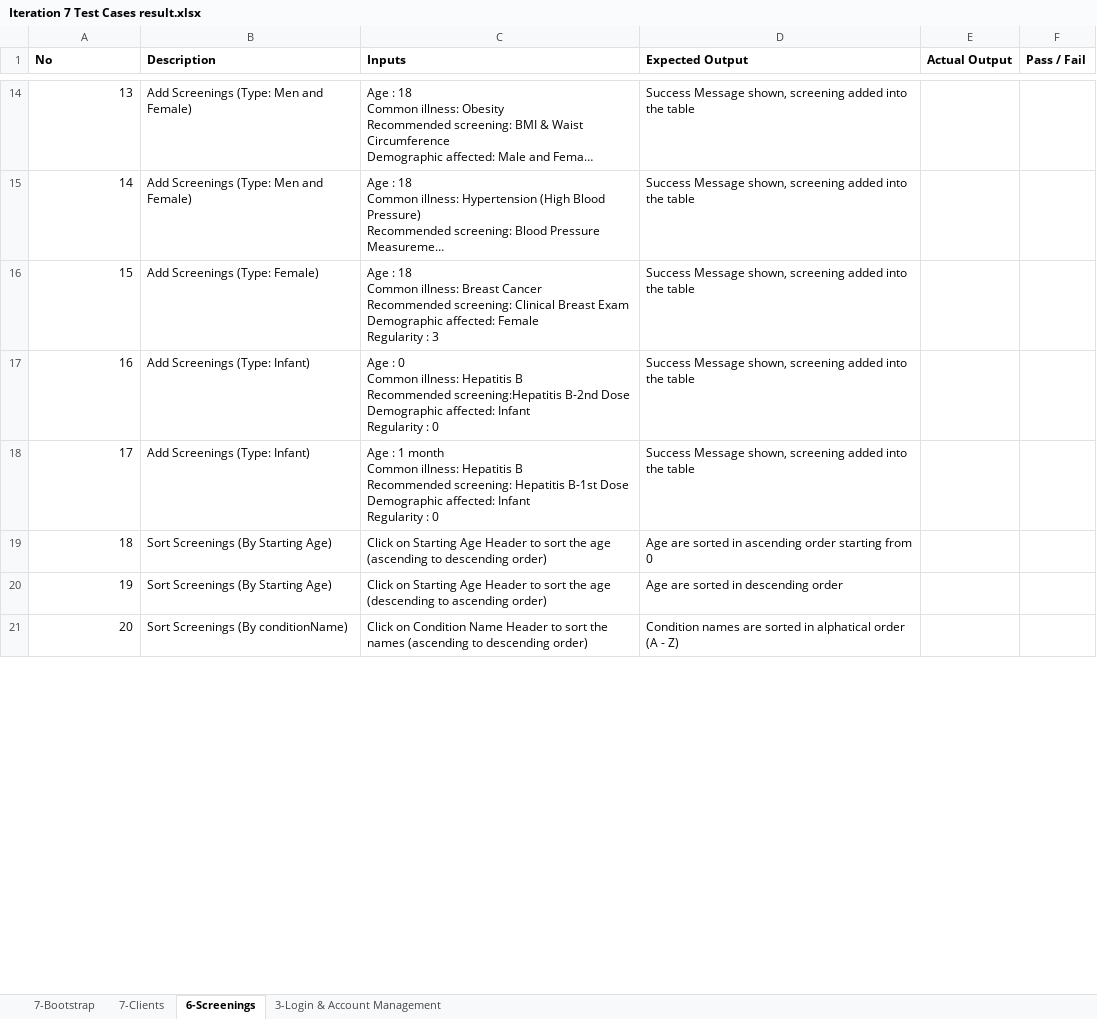
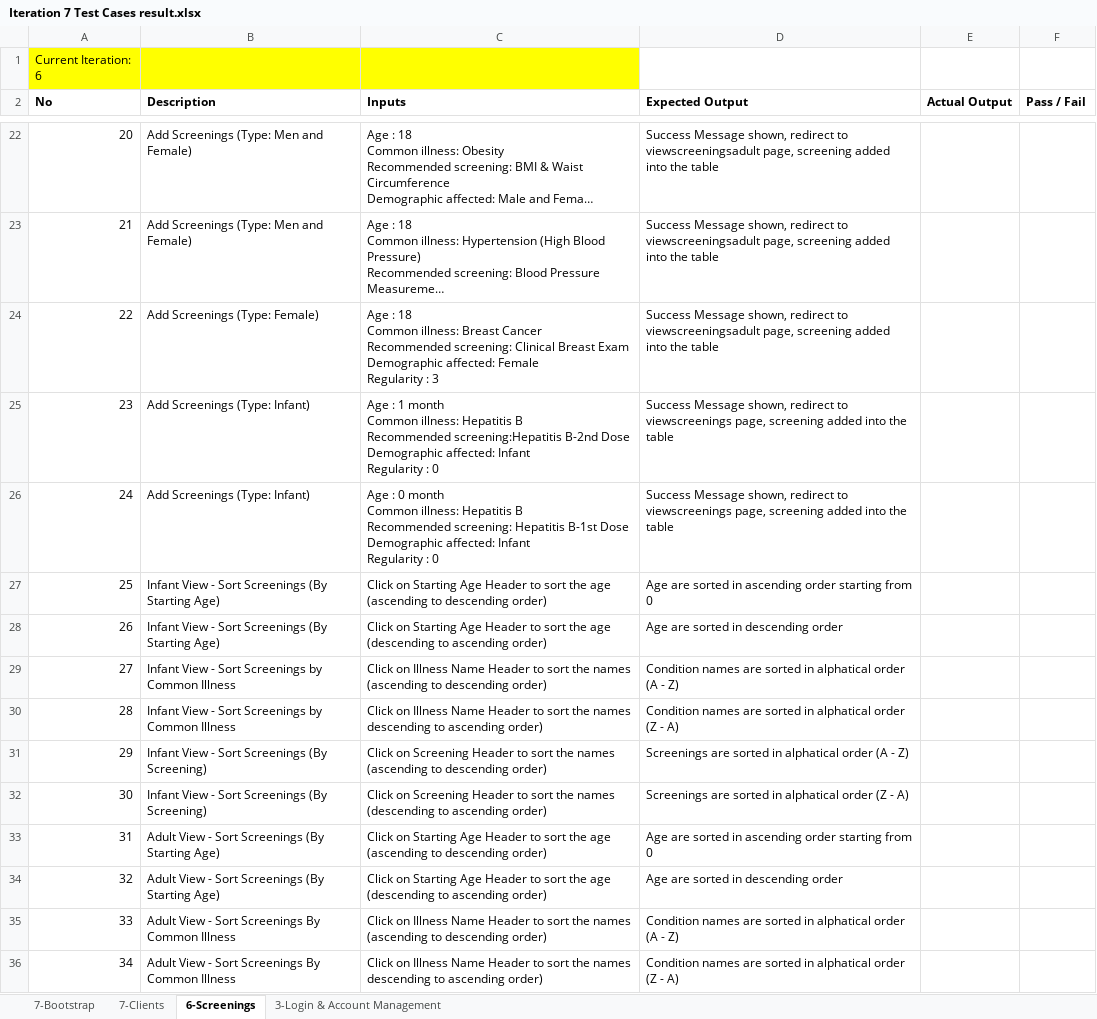
Before and after one commit to seankwok/Ulink, an Excel workbook: Test Cases/Iteration 7/Iteration 7 Test Cases result.xlsx, sheet 6-Screenings, drawn as a sheet; only a part is shown, gaps mark what is left out; long unchanged cells end in …; values as stored, in another font and other column widths than the file's, no borders; charts and pictures not drawn; addresses are those after the commit; ↵ is a line break in a cell; the diff covers the shown part only; the diff names each change by its address in the sheet, - before the commit and + after, or states it on an @@ line.

```diff
--- a/Test Cases/Iteration 7/Iteration 7 Test Cases result.xlsx (sheet 6-Screenings)
+++ b/Test Cases/Iteration 7/Iteration 7 Test Cases result.xlsx (sheet 6-Screenings)
+row 1: Current Iteration: 6
@@ column A (No) renumbered between rows 8 and 37 @@
-D22:D24 (Expected Output): …Message shown, screening added…
+D22:D24 (Expected Output): …Message shown, redirect to viewscreeningsadult page, screening added…
-C25 (Inputs): Age : 0 ↵ Common illness:…
+C25 (Inputs): Age : 1 month ↵ Common illness:…
-D25:D26 (Expected Output): …Message shown, screening added…
+D25:D26 (Expected Output): …Message shown, redirect to viewscreenings page, screening added…
-C26 (Inputs): Age : 1 month ↵ Common…
+C26 (Inputs): Age : 0 month ↵ Common…
+row 27: 25 | Infant View - Sort Screenings (By Starting Age) | Click on Starting Age Header to sort the age (ascending to descending order) | Age are sorted in ascending order starting from 0
+row 28: 26 | Infant View - Sort Screenings (By Starting Age) | Click on Starting Age Header to sort the age (descending to ascending order) | Age are sorted in descending order
+row 29: 27 | Infant View - Sort Screenings by Common Illness | Click on Illness Name Header to sort the names (ascending to descending order) | Condition names are sorted in alphatical order (A - Z)
+row 30: 28 | Infant View - Sort Screenings by Common Illness | Click on Illness Name Header to sort the names descending to ascending order) | Condition names are sorted in alphatical order (Z - A)
+row 31: 29 | Infant View - Sort Screenings (By Screening) | Click on Screening Header to sort the names (ascending to descending order) | Screenings are sorted in alphatical order (A - Z)
+row 32: 30 | Infant View - Sort Screenings (By Screening) | Click on Screening Header to sort the names (descending to ascending order) | Screenings are sorted in alphatical order (Z - A)
-B33:B34 (Description): Sort Screenings (By Starting Age)
+B33:B34 (Description): Adult View - Sort Screenings (By Starting Age)
-B35 (Description): Sort Screenings (By conditionName)
+B35 (Description): Adult View - Sort Screenings By Common Illness
-C35 (Inputs): Click on Condition Name Header…
+C35 (Inputs): Click on Illness Name Header…
+row 36: 34 | Adult View - Sort Screenings By Common Illness | Click on Illness Name Header to sort the names descending to ascending order) | Condition names are sorted in alphatical order (Z - A)
```
Also changed, not shown: 22 added rows, 10 removed rows and 15 edited cells elsewhere in this sheet, charts or pictures, Test Cases/Iteration 7/Iteration 7 Test Cases.xlsx, 6 other files.
